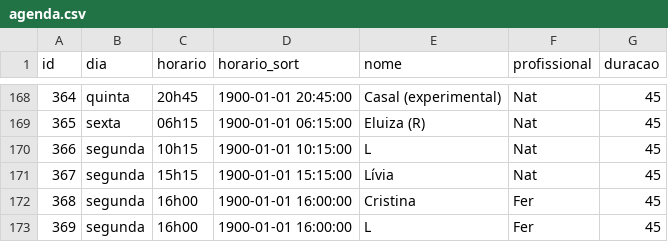
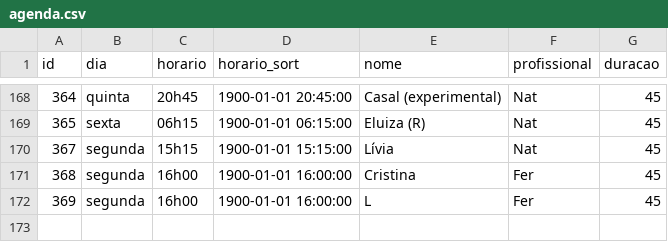
Before and after one commit to henriquepeixotodemorais-debug/estudio.fernanda.peixoto, a CSV file: data/agenda.csv, drawn as a sheet; only a part is shown, gaps mark what is left out.

Commit message:
Atualiza agenda.csv via Streamlit

```diff
--- a/data/agenda.csv
+++ b/data/agenda.csv
@@ -169,3 +169,2 @@ id,dia,horario,horario_sort,nome,profissional,duracao
 365,sexta,06h15,1900-01-01 06:15:00,Eluiza (R),Nat,45
-366,segunda,10h15,1900-01-01 10:15:00,L,Nat,45
 367,segunda,15h15,1900-01-01 15:15:00,Lívia,Nat,45
```
